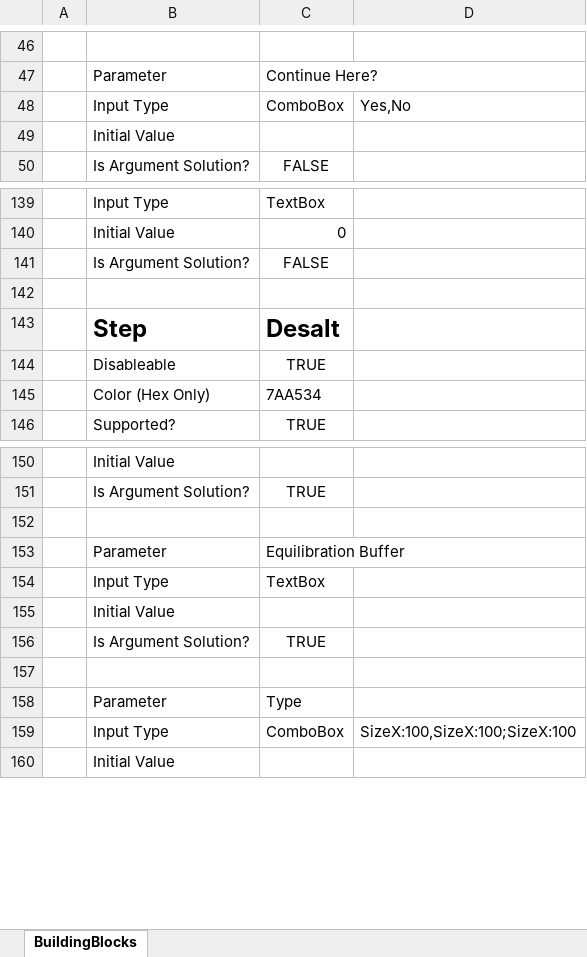
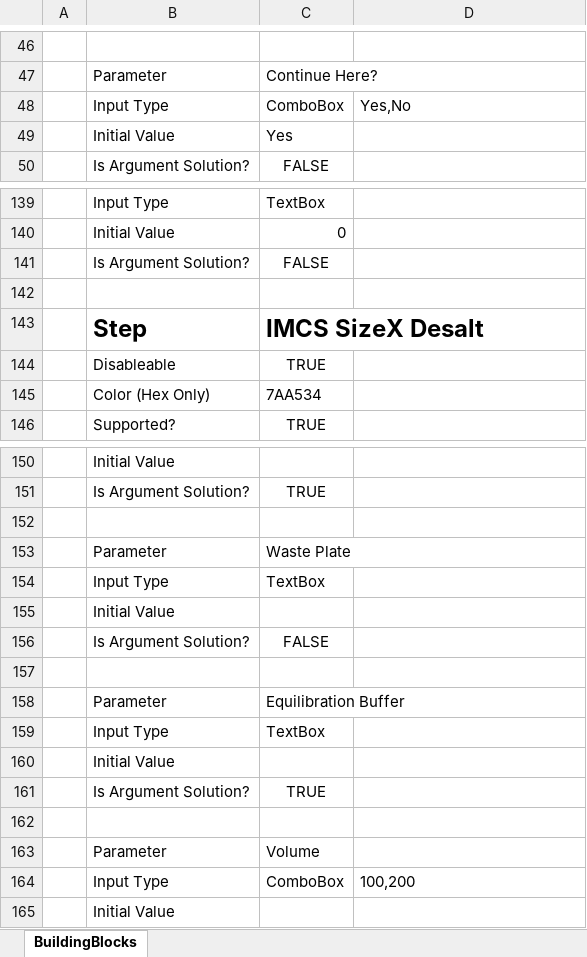
Before and after one commit to Pfizer-BradleyBare/HamiltonVisualMethodEditorConfiguration, an Excel workbook: BuildingBlocks/BuildingBlocks.xlsx, sheet BuildingBlocks, drawn as a sheet; only a part is shown, gaps mark what is left out; values as stored, in another font and other column widths than the file's, no borders; charts and pictures not drawn; addresses are those after the commit; the diff names each change by its address in the sheet, - before the commit and + after, or states it on an @@ line.

Commit message:
Starting to update support for desalting

```diff
--- a/BuildingBlocks/BuildingBlocks.xlsx (sheet BuildingBlocks)
+++ b/BuildingBlocks/BuildingBlocks.xlsx (sheet BuildingBlocks)
+row 49:  | Initial Value | Yes
-C143: Desalt
+C143: IMCS SizeX Desalt
+row 153:  | Parameter | Waste Plate
+row 154:  | Input Type | TextBox
@@ row 49 moved to row 155: Initial Value @@
+row 156:  | Is Argument Solution? | FALSE
+row 157: (empty)
-C163: Type
+C163: Volume
-D164: SizeX:100,SizeX:100;SizeX:100
+D164: 100,200
```
